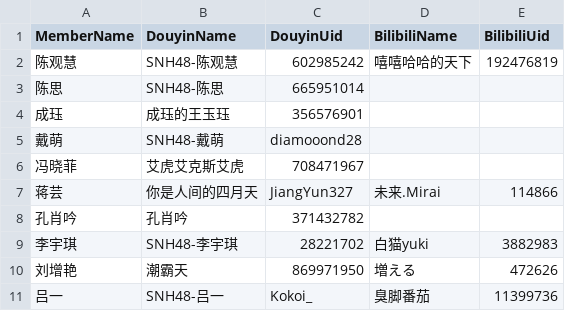
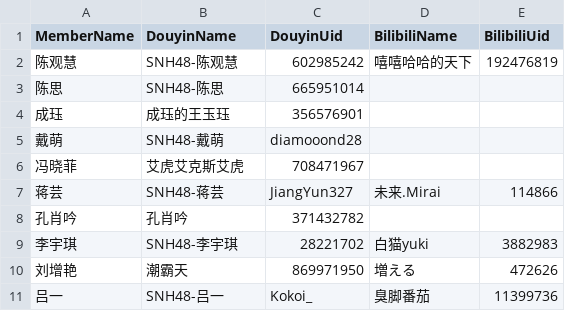
Before and after one commit to xyleey/Notes-for-Media-Team, a CSV file: Accounts Confirmed in Douyin & Bilibili.csv, drawn as a sheet; only a part is shown.

Commit message:
Update Accounts Confirmed in Douyin & Bilibili.csv

```diff
--- a/Accounts Confirmed in Douyin & Bilibili.csv
+++ b/Accounts Confirmed in Douyin & Bilibili.csv
@@ -6,3 +6,3 @@ MemberName,DouyinName,DouyinUid,BilibiliName,BilibiliUid
 冯晓菲,艾虎艾克斯艾虎,708471967,,
-蒋芸,你是人间的四月天,JiangYun327,未来.Mirai,114866
+蒋芸,SNH48-蒋芸,JiangYun327,未来.Mirai,114866
 孔肖吟,孔肖吟,371432782,,
```
